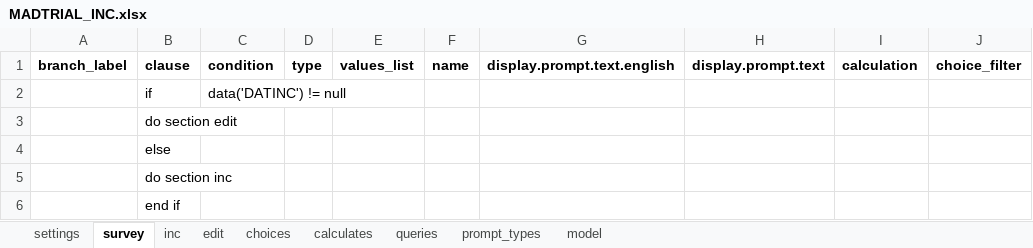
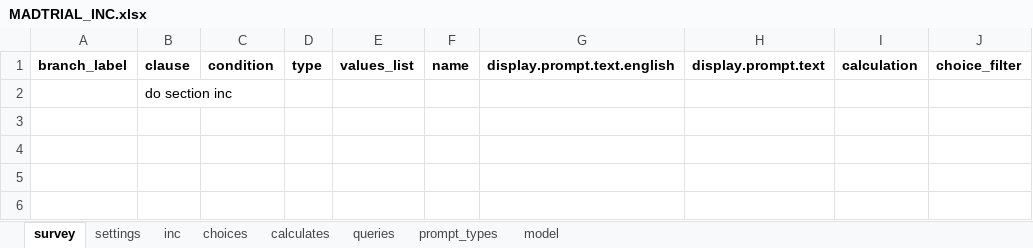
Before and after one commit to BandimHealthProject/MADtrail, an Excel workbook: app/config/tables/MADTRIAL_INC/Forms/MADTRIAL_INC/MADTRIAL_INC.xlsx, sheet survey, drawn as a sheet; values as stored, in another font and other column widths than the file's, no borders; the diff names each change by its address in the sheet, - before the commit and + after, or states it on an @@ line.

```diff
--- a/app/config/tables/MADTRIAL_INC/Forms/MADTRIAL_INC/MADTRIAL_INC.xlsx (sheet survey)
+++ b/app/config/tables/MADTRIAL_INC/Forms/MADTRIAL_INC/MADTRIAL_INC.xlsx (sheet survey)
-sheet tab: edit
@@ sheet tab order changed: survey | settings | inc | choices | calculates | queries | prompt_types | model @@
-row 2:  | if | data('DATINC') != null
-row 3:  | do section edit
-row 4:  | else
-row 6:  | end if
```
Also changed, not shown: sheet inc, sheet model, sheet choices, sheet settings, app/config/assets/framework/forms/framework/framework.xlsx, app/config/tables/MADTRIAL_FU_PHONE/Forms/MADTRIAL_FU_PHONE/MADTRIAL_FU_PHONE.xlsx, 29 other files.
